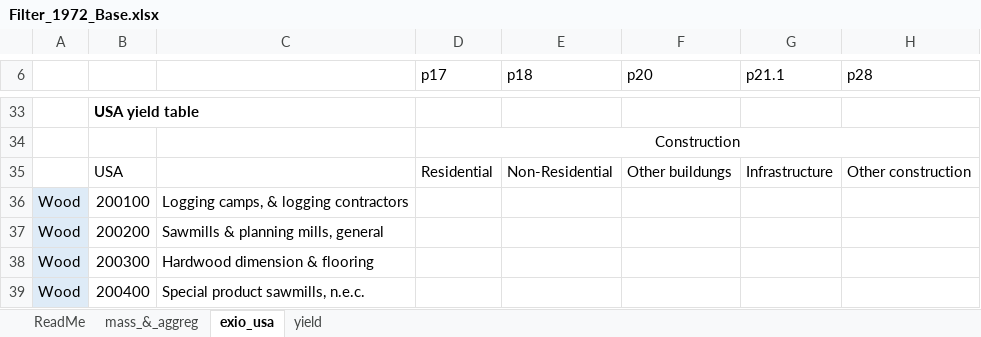
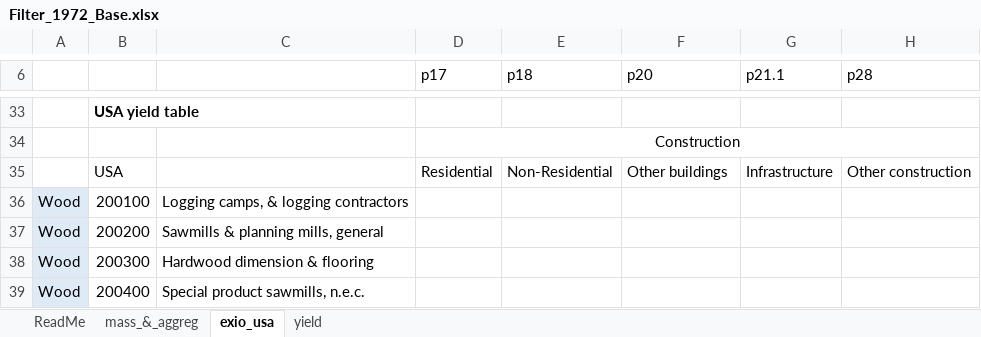
Before and after one commit to janstre/Material_End_Use_Shares, an Excel workbook: input_data/USA/Filter_1972_Base.xlsx, sheet exio_usa, drawn as a sheet; only a part is shown, gaps mark what is left out; values as stored, in another font and other column widths than the file's, no borders; conditional formats not drawn; the diff names each change by its address in the sheet, - before the commit and + after, or states it on an @@ line.

```diff
--- a/input_data/USA/Filter_1972_Base.xlsx (sheet exio_usa)
+++ b/input_data/USA/Filter_1972_Base.xlsx (sheet exio_usa)
-F35 (p20): Other buildungs
+F35 (p20): Other buildings
```
Also changed, not shown: sheet yield, sheet mass_&_aggreg, input_data/USA/Filter_1963_Base.xlsx, input_data/USA/Filter_1967_Base.xlsx, 30 other files.
